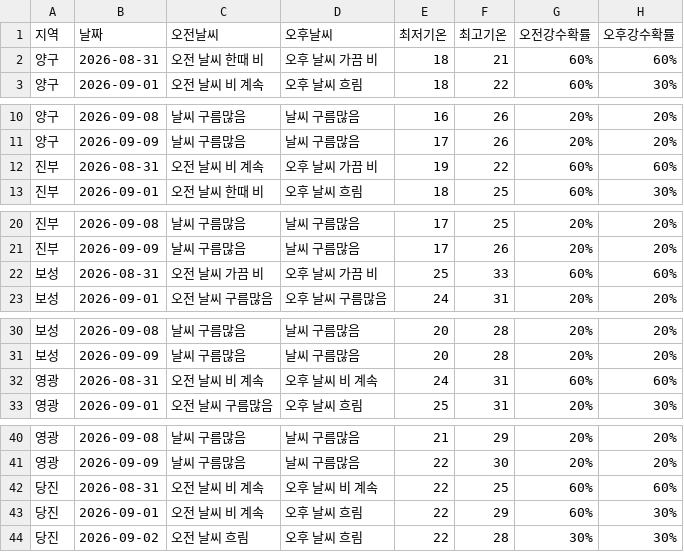
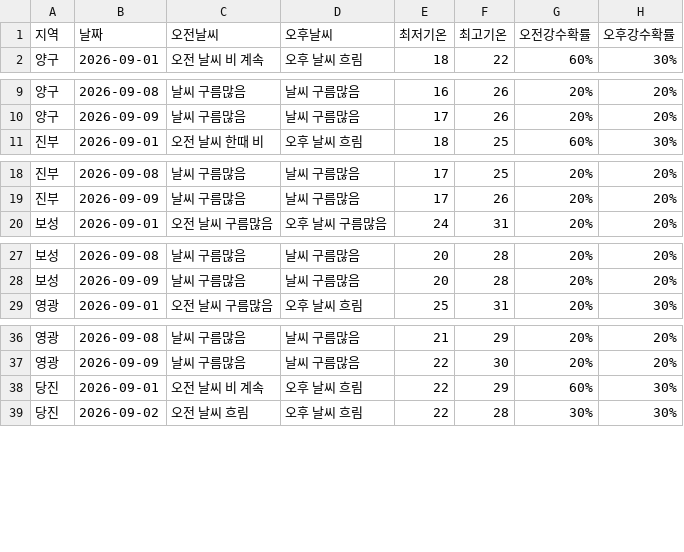
Before and after one commit to wngml7055/potato-times, a CSV file: data/weather.csv, drawn as a sheet; only a part is shown, gaps mark what is left out; the diff covers the shown part only; the diff names each change by its address in the sheet, - before the commit and + after, or states it on an @@ line.

```diff
--- a/data/weather.csv
+++ b/data/weather.csv
-row 2: 양구 | 2026-08-31 | 오전 날씨 한때 비 | 오후 날씨 가끔 비 | 18 | 21 | 60% | 60%
-row 12: 진부 | 2026-08-31 | 오전 날씨 비 계속 | 오후 날씨 가끔 비 | 19 | 22 | 60% | 60%
-row 22: 보성 | 2026-08-31 | 오전 날씨 가끔 비 | 오후 날씨 가끔 비 | 25 | 33 | 60% | 60%
-row 32: 영광 | 2026-08-31 | 오전 날씨 비 계속 | 오후 날씨 비 계속 | 24 | 31 | 60% | 60%
-row 42: 당진 | 2026-08-31 | 오전 날씨 비 계속 | 오후 날씨 비 계속 | 22 | 25 | 60% | 60%
```
Also changed, not shown: 1 removed row elsewhere in this file, data/kamis_potato.csv.
